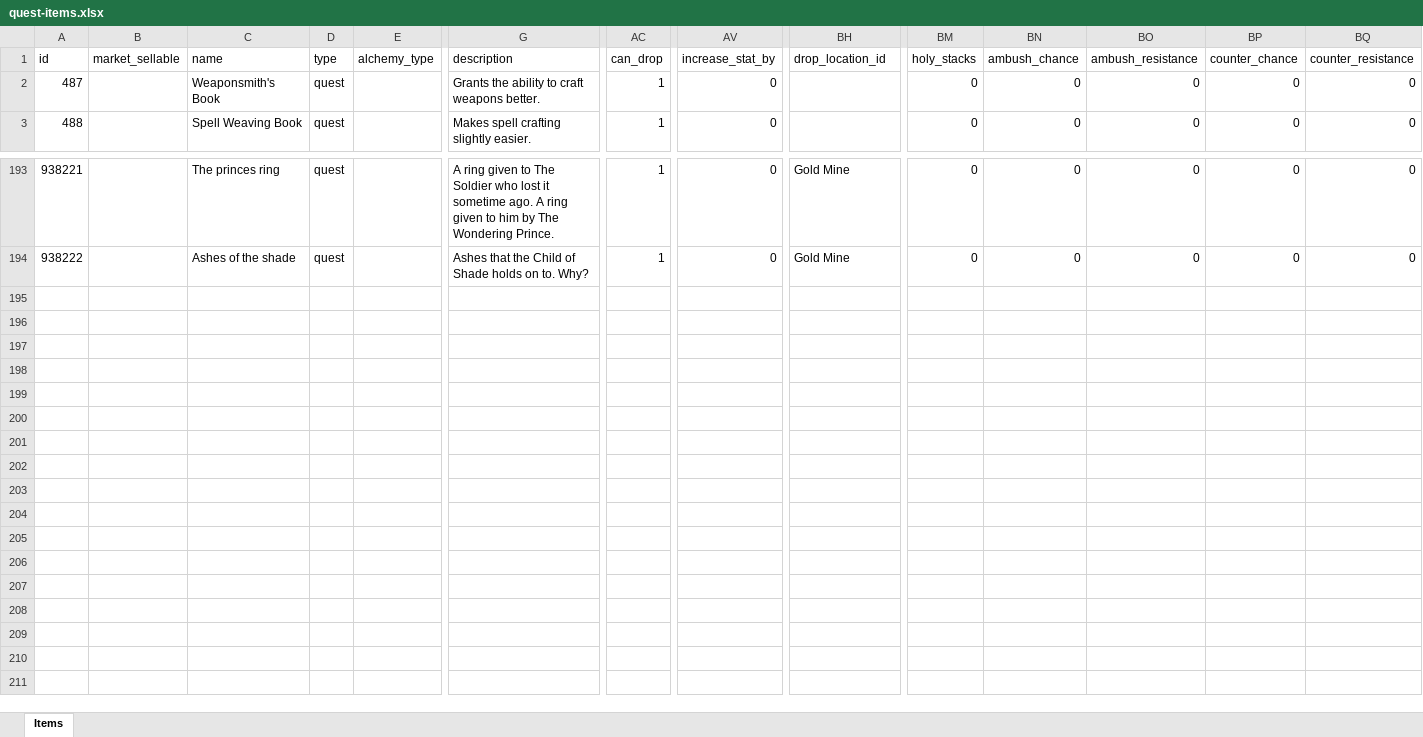
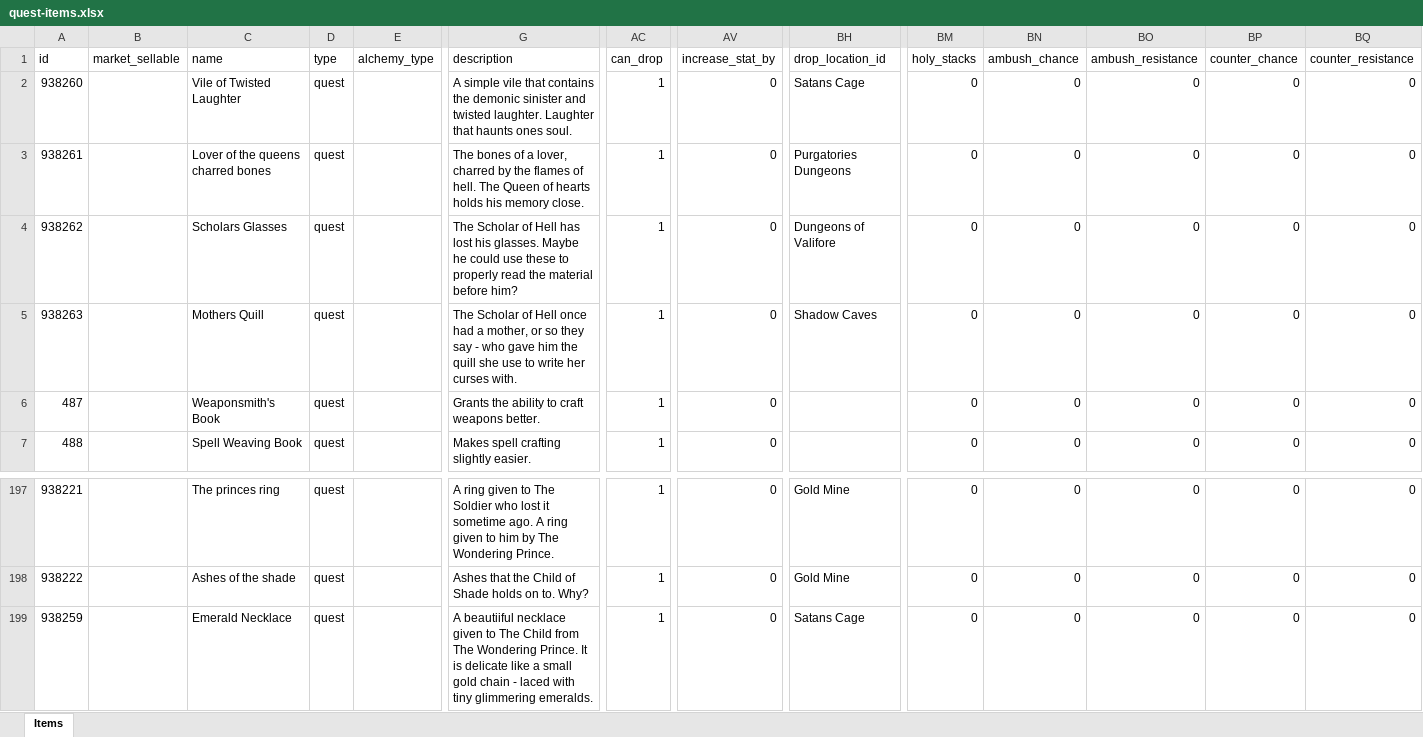
Before and after one commit to AdamKyle/flare, an Excel workbook: resources/data-imports/Items/quest-items.xlsx, sheet Items, drawn as a sheet; only a part is shown, gaps mark what is left out; values as stored, in another font and other column widths than the file's, no borders; rows hold the shown columns only; the diff names each change by its address in the sheet, - before the commit and + after, or states it on an @@ line.

```diff
--- a/resources/data-imports/Items/quest-items.xlsx (sheet Items)
+++ b/resources/data-imports/Items/quest-items.xlsx (sheet Items)
+row 2: 938260 |  | Vile of Twisted Laughter | quest |  | A simple vile that contains the demonic sinister and twisted laughter. Laughter that haunts ones soul. | 1 | 0 | Satans Cage | 0 | 0 | 0 | 0 | 0
+row 3: 938261 |  | Lover of the queens charred bones | quest |  | The bones of a lover, charred by the flames of hell. The Queen of hearts holds his memory close. | 1 | 0 | Purgatories Dungeons | 0 | 0 | 0 | 0 | 0
+row 4: 938262 |  | Scholars Glasses | quest |  | The Scholar of Hell has lost his glasses. Maybe he could use these to properly read the material before him? | 1 | 0 | Dungeons of Valifore | 0 | 0 | 0 | 0 | 0
+row 5: 938263 |  | Mothers Quill | quest |  | The Scholar of Hell once had a mother, or so they say - who gave him the quill she use to write her curses with. | 1 | 0 | Shadow Caves | 0 | 0 | 0 | 0 | 0
+row 199: 938259 |  | Emerald Necklace | quest |  | A beautiiful necklace given to The Child from The Wondering Prince. It is delicate like a small gold chain - laced with tiny glimmering emeralds. | 1 | 0 | Satans Cage | 0 | 0 | 0 | 0 | 0
```
Also changed, not shown: resources/data-imports/Quests/quests.xlsx, 1 other file.
